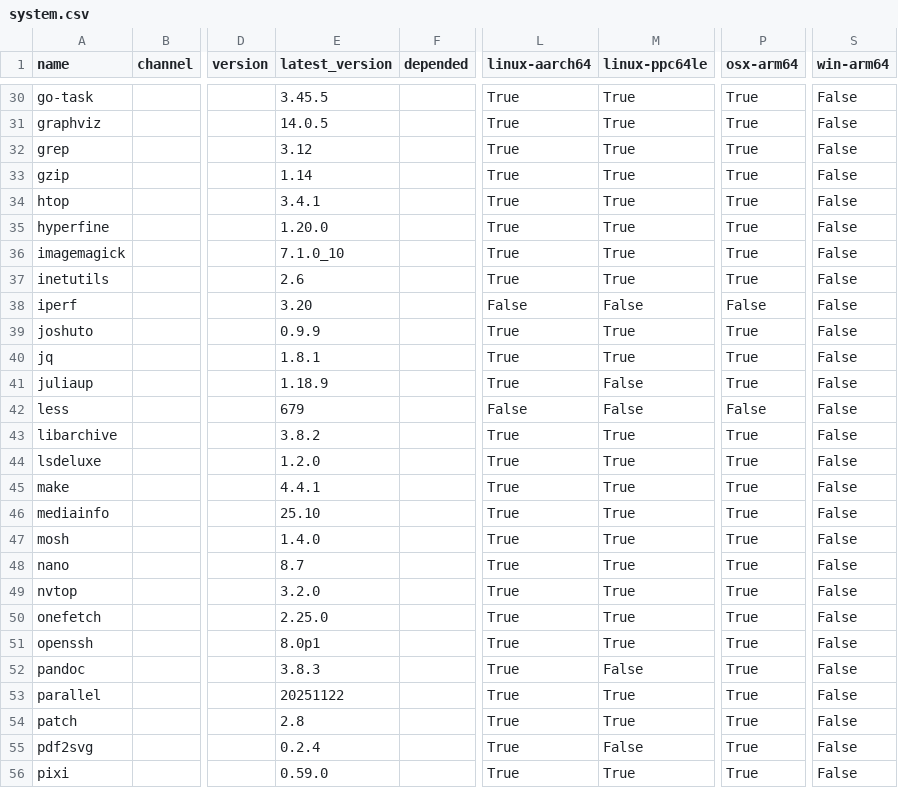
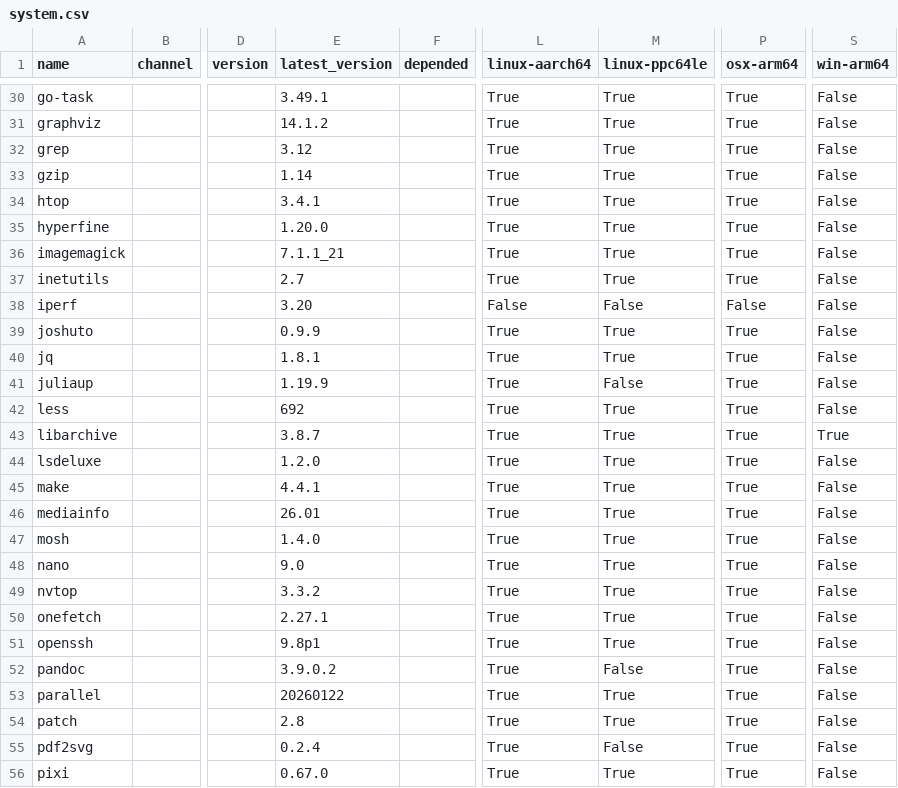
Before and after one commit to ickc/envoy, a CSV file: conda/system.csv, drawn as a sheet; only a part is shown, gaps mark what is left out; the diff covers the shown part only; the diff names each change by its address in the sheet, - before the commit and + after, or states it on an @@ line.

```diff
--- a/conda/system.csv
+++ b/conda/system.csv
-E30 (latest_version): 3.45.5
+E30 (latest_version): 3.49.1
-E31 (latest_version): 14.0.5
+E31 (latest_version): 14.1.2
-E36 (latest_version): 7.1.0_10
+E36 (latest_version): 7.1.1_21
-E37 (latest_version): 2.6
+E37 (latest_version): 2.7
-E41 (latest_version): 1.18.9
+E41 (latest_version): 1.19.9
-E42 (latest_version): 679
+E42 (latest_version): 692
-L42 (linux-aarch64): False
+L42 (linux-aarch64): True
-M42 (linux-ppc64le): False
+M42 (linux-ppc64le): True
-P42 (osx-arm64): False
+P42 (osx-arm64): True
-E43 (latest_version): 3.8.2
+E43 (latest_version): 3.8.7
-S43 (win-arm64): False
+S43 (win-arm64): True
-E46 (latest_version): 25.10
+E46 (latest_version): 26.01
-E48 (latest_version): 8.7
+E48 (latest_version): 9.0
-E49 (latest_version): 3.2.0
+E49 (latest_version): 3.3.2
-E50 (latest_version): 2.25.0
+E50 (latest_version): 2.27.1
-E51 (latest_version): 8.0p1
+E51 (latest_version): 9.8p1
-E52 (latest_version): 3.8.3
+E52 (latest_version): 3.9.0.2
-E53 (latest_version): 20251122
+E53 (latest_version): 20260122
-E56 (latest_version): 0.59.0
+E56 (latest_version): 0.67.0
```
Also changed, not shown: 30 edited cells elsewhere in this file, conda/conda.csv, conda/jupyterlab.csv, 8 other files.
